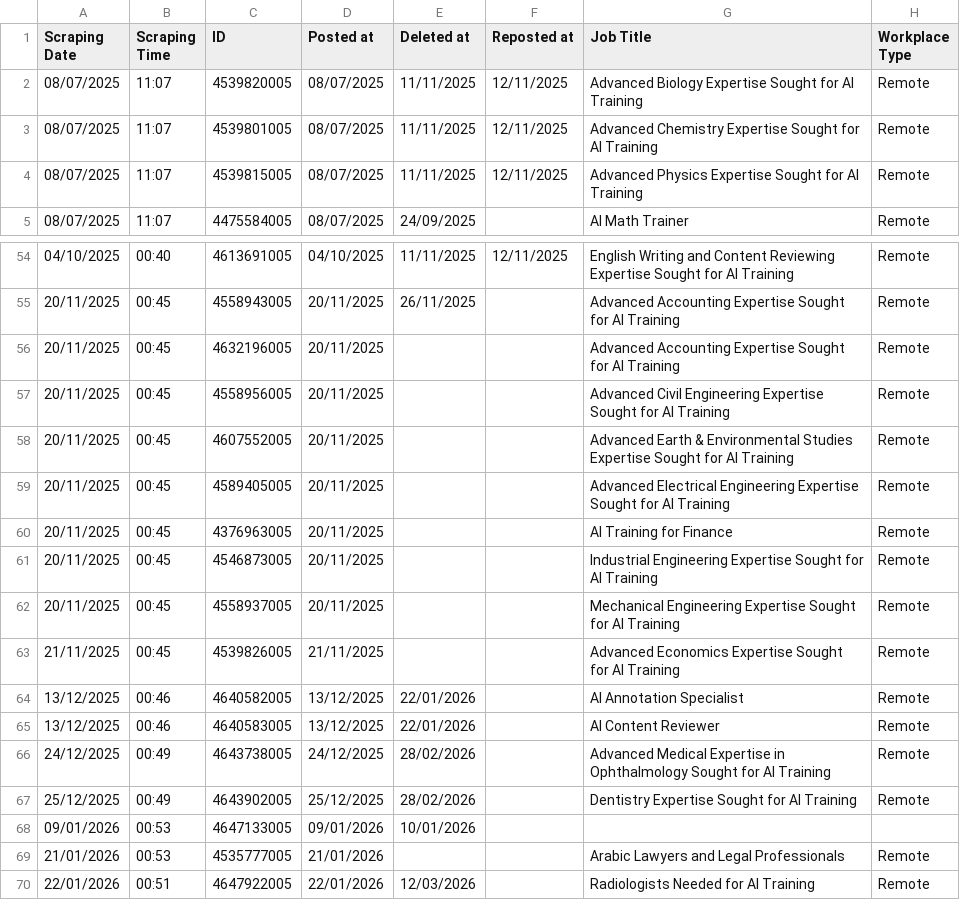
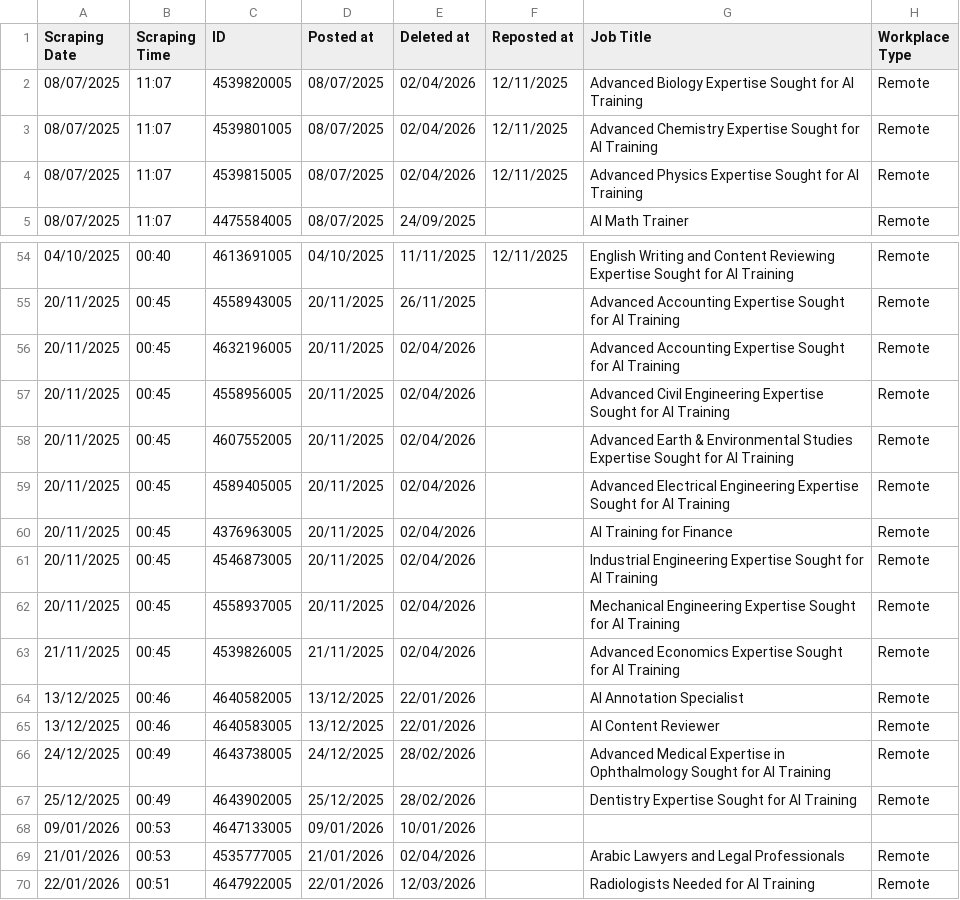
Before and after one commit to facostarainis/outlier, a CSV file: outlier_jobs.csv, drawn as a sheet; only a part is shown, gaps mark what is left out; the diff names each change by its address in the sheet, - before the commit and + after, or states it on an @@ line.

```diff
--- a/outlier_jobs.csv
+++ b/outlier_jobs.csv
-E2:E4 (Deleted at): 11/11/2025
+E2:E4 (Deleted at): 02/04/2026
-E56:E63 (Deleted at): (empty)
+E56:E63 (Deleted at): 02/04/2026
-E69 (Deleted at): (empty)
+E69 (Deleted at): 02/04/2026
```
Also changed, not shown: outlier_jobs_temp.csv.
